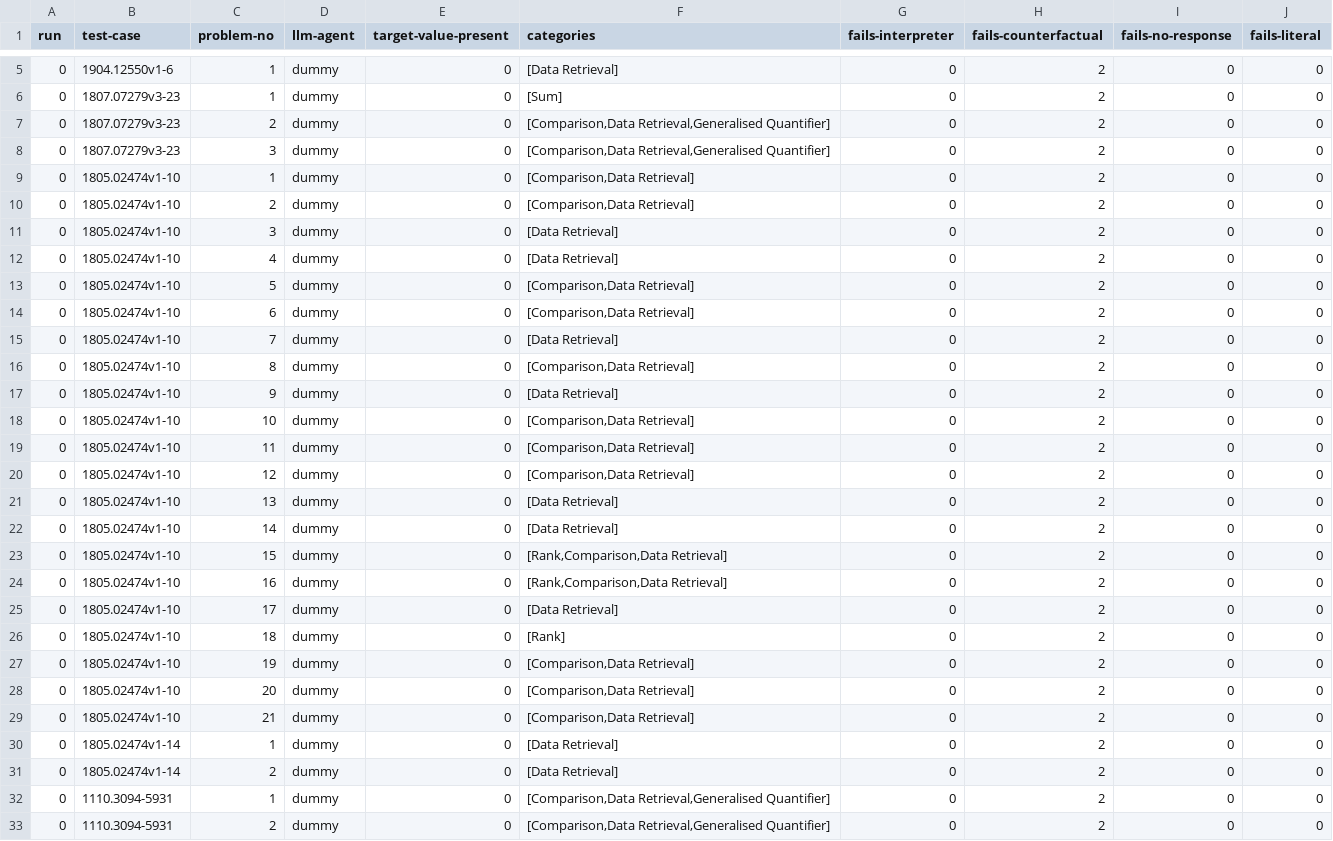
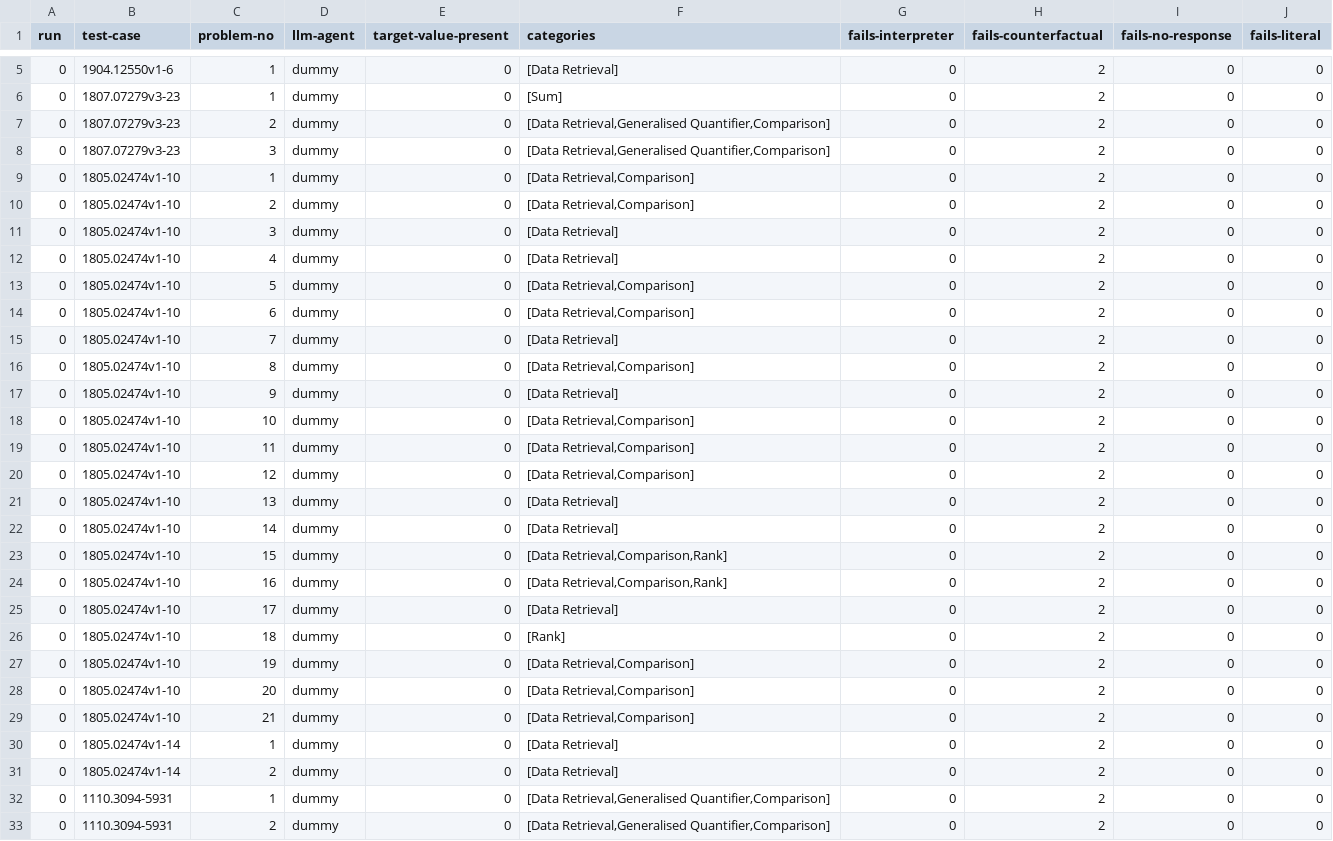
Before and after one commit to explorable-viz/authoring-assistant, a CSV file: results/test-mock/scigen-manual/results.csv, drawn as a sheet; only a part is shown, gaps mark what is left out; the diff covers the shown part only.

Commit message:
Report on total number of problems.

```diff
--- a/results/test-mock/scigen-manual/results.csv
+++ b/results/test-mock/scigen-manual/results.csv
@@ -6,28 +6,28 @@ run;test-case;problem-no;llm-agent;target-value-present;categories;fails-interpr
 0;"1807.07279v3-23";1;"dummy";0;"[Sum]";0;2;0;0
-0;"1807.07279v3-23";2;"dummy";0;"[Comparison,Data Retrieval,Generalised Quantifier]";0;2;0;0
-0;"1807.07279v3-23";3;"dummy";0;"[Comparison,Data Retrieval,Generalised Quantifier]";0;2;0;0
-0;"1805.02474v1-10";1;"dummy";0;"[Comparison,Data Retrieval]";0;2;0;0
-0;"1805.02474v1-10";2;"dummy";0;"[Comparison,Data Retrieval]";0;2;0;0
+0;"1807.07279v3-23";2;"dummy";0;"[Data Retrieval,Generalised Quantifier,Comparison]";0;2;0;0
+0;"1807.07279v3-23";3;"dummy";0;"[Data Retrieval,Generalised Quantifier,Comparison]";0;2;0;0
+0;"1805.02474v1-10";1;"dummy";0;"[Data Retrieval,Comparison]";0;2;0;0
+0;"1805.02474v1-10";2;"dummy";0;"[Data Retrieval,Comparison]";0;2;0;0
 0;"1805.02474v1-10";3;"dummy";0;"[Data Retrieval]";0;2;0;0
 0;"1805.02474v1-10";4;"dummy";0;"[Data Retrieval]";0;2;0;0
-0;"1805.02474v1-10";5;"dummy";0;"[Comparison,Data Retrieval]";0;2;0;0
-0;"1805.02474v1-10";6;"dummy";0;"[Comparison,Data Retrieval]";0;2;0;0
+0;"1805.02474v1-10";5;"dummy";0;"[Data Retrieval,Comparison]";0;2;0;0
+0;"1805.02474v1-10";6;"dummy";0;"[Data Retrieval,Comparison]";0;2;0;0
 0;"1805.02474v1-10";7;"dummy";0;"[Data Retrieval]";0;2;0;0
-0;"1805.02474v1-10";8;"dummy";0;"[Comparison,Data Retrieval]";0;2;0;0
+0;"1805.02474v1-10";8;"dummy";0;"[Data Retrieval,Comparison]";0;2;0;0
 0;"1805.02474v1-10";9;"dummy";0;"[Data Retrieval]";0;2;0;0
-0;"1805.02474v1-10";10;"dummy";0;"[Comparison,Data Retrieval]";0;2;0;0
-0;"1805.02474v1-10";11;"dummy";0;"[Comparison,Data Retrieval]";0;2;0;0
-0;"1805.02474v1-10";12;"dummy";0;"[Comparison,Data Retrieval]";0;2;0;0
+0;"1805.02474v1-10";10;"dummy";0;"[Data Retrieval,Comparison]";0;2;0;0
+0;"1805.02474v1-10";11;"dummy";0;"[Data Retrieval,Comparison]";0;2;0;0
+0;"1805.02474v1-10";12;"dummy";0;"[Data Retrieval,Comparison]";0;2;0;0
 0;"1805.02474v1-10";13;"dummy";0;"[Data Retrieval]";0;2;0;0
 0;"1805.02474v1-10";14;"dummy";0;"[Data Retrieval]";0;2;0;0
-0;"1805.02474v1-10";15;"dummy";0;"[Rank,Comparison,Data Retrieval]";0;2;0;0
-0;"1805.02474v1-10";16;"dummy";0;"[Rank,Comparison,Data Retrieval]";0;2;0;0
+0;"1805.02474v1-10";15;"dummy";0;"[Data Retrieval,Comparison,Rank]";0;2;0;0
+0;"1805.02474v1-10";16;"dummy";0;"[Data Retrieval,Comparison,Rank]";0;2;0;0
 0;"1805.02474v1-10";17;"dummy";0;"[Data Retrieval]";0;2;0;0
 0;"1805.02474v1-10";18;"dummy";0;"[Rank]";0;2;0;0
-0;"1805.02474v1-10";19;"dummy";0;"[Comparison,Data Retrieval]";0;2;0;0
-0;"1805.02474v1-10";20;"dummy";0;"[Comparison,Data Retrieval]";0;2;0;0
-0;"1805.02474v1-10";21;"dummy";0;"[Comparison,Data Retrieval]";0;2;0;0
+0;"1805.02474v1-10";19;"dummy";0;"[Data Retrieval,Comparison]";0;2;0;0
+0;"1805.02474v1-10";20;"dummy";0;"[Data Retrieval,Comparison]";0;2;0;0
+0;"1805.02474v1-10";21;"dummy";0;"[Data Retrieval,Comparison]";0;2;0;0
 0;"1805.02474v1-14";1;"dummy";0;"[Data Retrieval]";0;2;0;0
 0;"1805.02474v1-14";2;"dummy";0;"[Data Retrieval]";0;2;0;0
-0;"1110.3094-5931";1;"dummy";0;"[Comparison,Data Retrieval,Generalised Quantifier]";0;2;0;0
-0;"1110.3094-5931";2;"dummy";0;"[Comparison,Data Retrieval,Generalised Quantifier]";0;2;0;0
+0;"1110.3094-5931";1;"dummy";0;"[Data Retrieval,Generalised Quantifier,Comparison]";0;2;0;0
+0;"1110.3094-5931";2;"dummy";0;"[Data Retrieval,Generalised Quantifier,Comparison]";0;2;0;0
```
Also changed, not shown: 15 edited cells elsewhere in this file, 3 other files.
